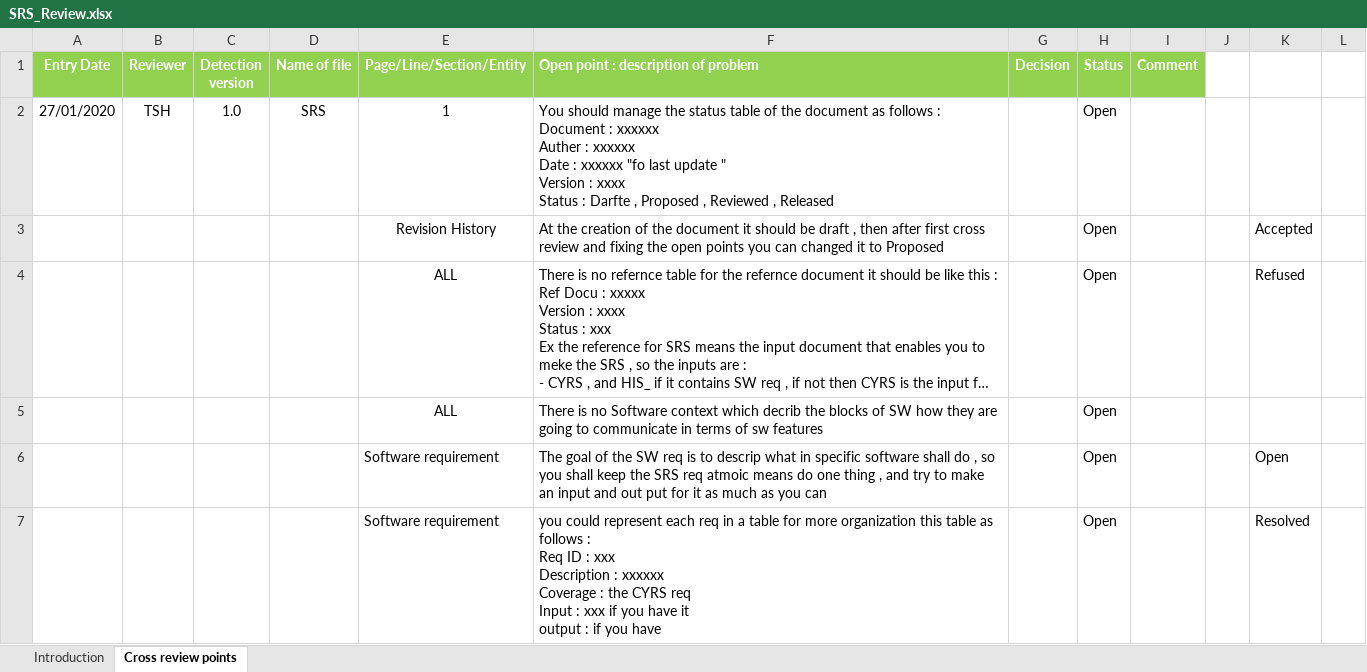
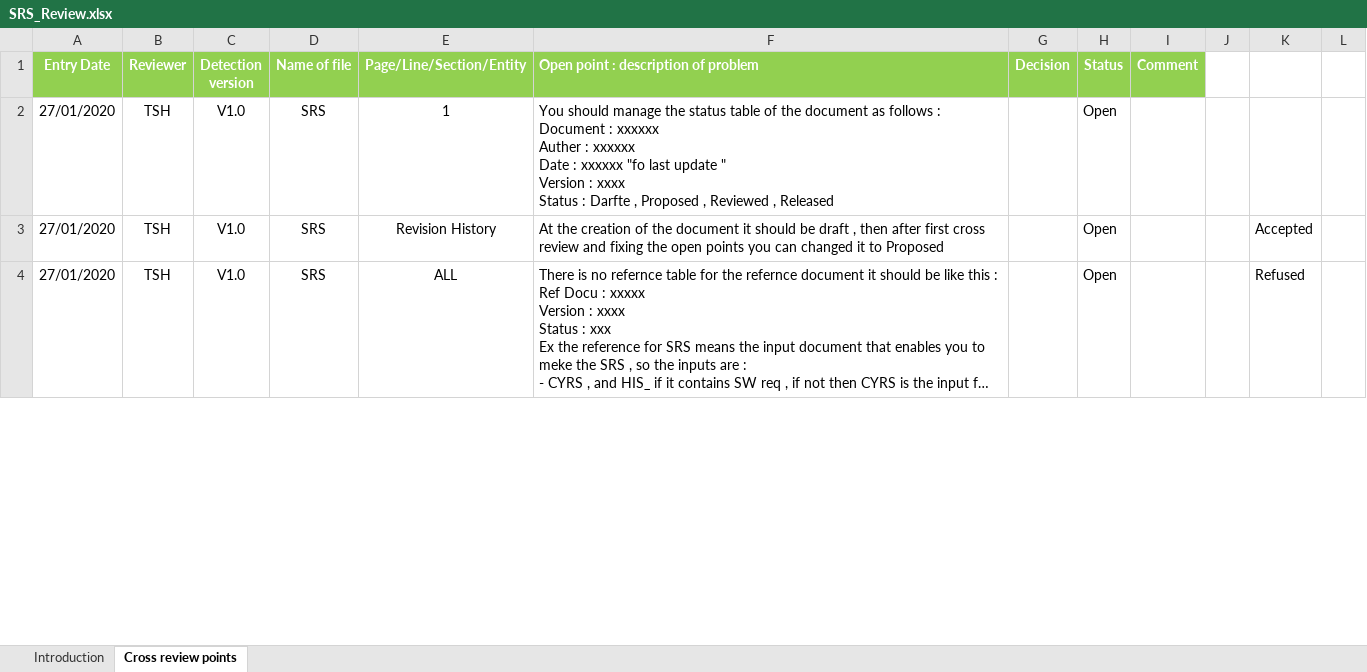
Before and after one commit to TheChosenStranger/Digital_Elevator, an Excel workbook: Software Specification/SRS_Review.xlsx, sheet Cross review points, drawn as a sheet; only a part is shown; long unchanged cells end in …; values as stored, in another font and other column widths than the file's, no borders; conditional formats not drawn; removed rows and columns are numbered as before the commit, all else as after; ↵ is a line break in a cell; the diff covers the shown part only; the diff names each change by its address in the sheet, - before the commit and + after, or states it on an @@ line.

Commit message:
Update review sheet of SRS

```diff
--- a/Software Specification/SRS_Review.xlsx (sheet Cross review points)
+++ b/Software Specification/SRS_Review.xlsx (sheet Cross review points)
-C2 (Detection version): 1.0
+C2 (Detection version): V1.0
-A3:A4 (Entry Date): (empty)
+A3:A4 (Entry Date): 27/01/2020
-B3:B4 (Reviewer): (empty)
+B3:B4 (Reviewer): TSH
-C3:C4 (Detection version): (empty)
+C3:C4 (Detection version): V1.0
-D3:D4 (Name of file): (empty)
+D3:D4 (Name of file): SRS
-row 5:  |  |  |  | ALL | There is no Software context which decrib the blocks of SW how they are going to communicate in terms of sw features |  | Open
-row 6:  |  |  |  | Software requirement | The goal of the SW req is to descrip what in specific software shall do , so you shall keep the SRS req atmoic means do one thing , and try to make an input and out put for it as much as you can |  | Open |  |  | Open
-row 7:  |  |  |  | Software requirement | you could represent each req in a table for more organization this table as follows : ↵ Req ID : xxx ↵ Description : xxxxxx ↵ Coverage : the CYRS req ↵ Input : xxx if you have it ↵ output : if you have |  | Open |  |  | Resolved
```
Also changed, not shown: 4 added rows and 1 removed row elsewhere in this sheet.
